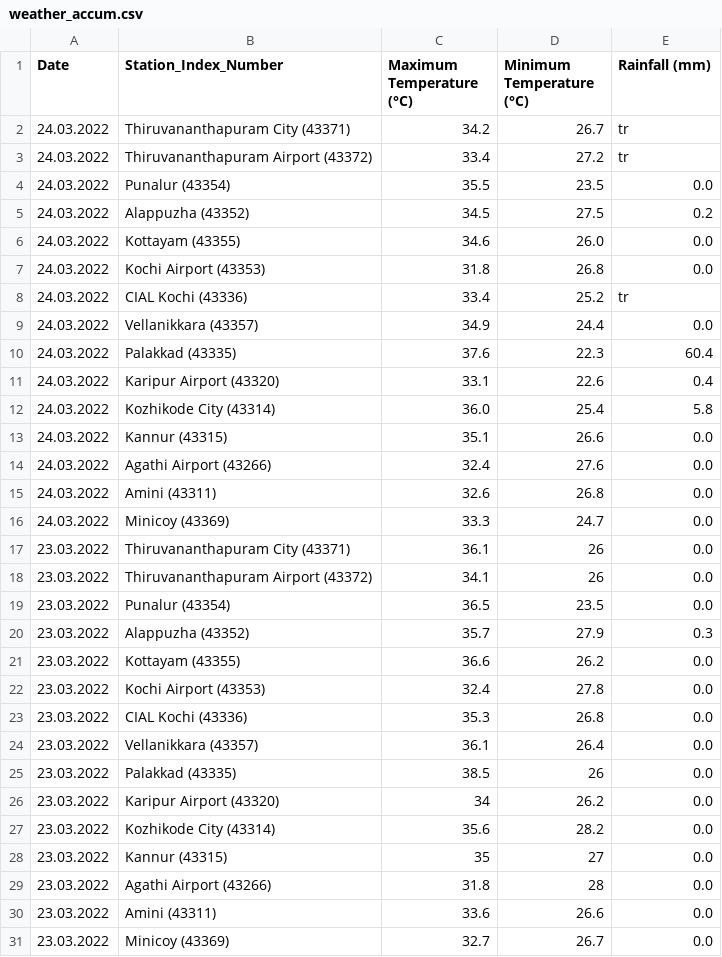
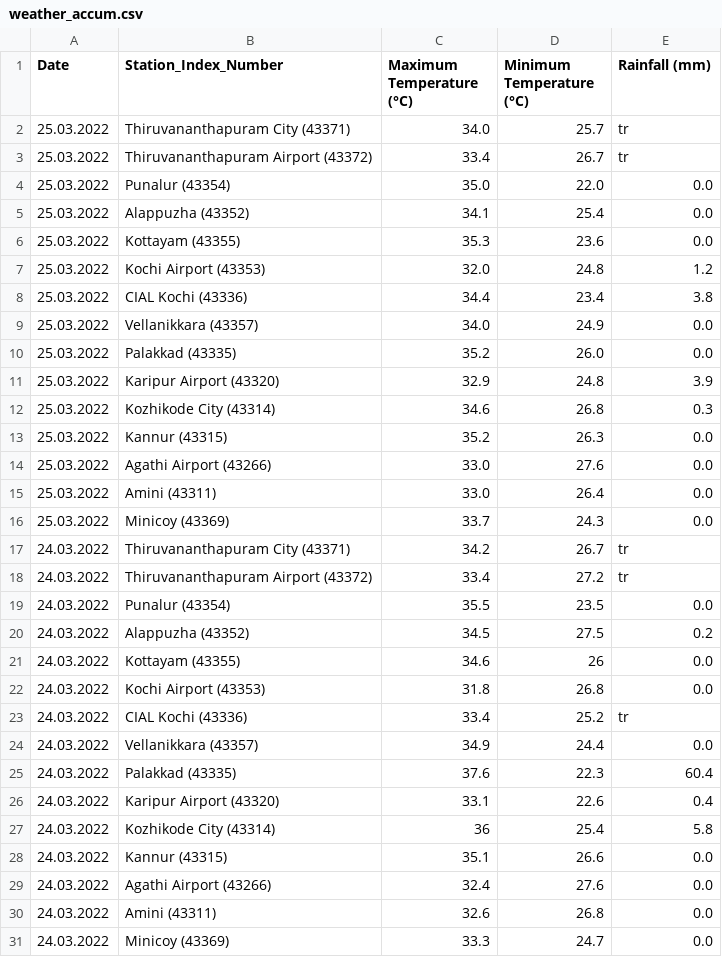
Before and after one commit to Open-Oven/kerala-weather-collector, a CSV file: data/weather_accum.csv, drawn as a sheet; only a part is shown; the shorter side is filled out with more unchanged rows.

```diff
--- a/data/weather_accum.csv
+++ b/data/weather_accum.csv
@@ -1,2 +1,17 @@
 Date,Station_Index_Number,Maximum Temperature (°C),Minimum Temperature (°C),Rainfall (mm)
+25.03.2022,Thiruvananthapuram City (43371),34.0,25.7,tr
+25.03.2022,Thiruvananthapuram Airport (43372),33.4,26.7,tr
+25.03.2022,Punalur (43354),35.0,22.0,0.0
+25.03.2022,Alappuzha (43352),34.1,25.4,0.0
+25.03.2022,Kottayam (43355),35.3,23.6,0.0
+25.03.2022,Kochi Airport (43353),32.0,24.8,1.2
+25.03.2022,CIAL Kochi (43336),34.4,23.4,3.8
+25.03.2022,Vellanikkara (43357),34.0,24.9,0.0
+25.03.2022,Palakkad (43335),35.2,26.0,0.0
+25.03.2022,Karipur Airport (43320),32.9,24.8,3.9
+25.03.2022,Kozhikode City (43314),34.6,26.8,0.3
+25.03.2022,Kannur (43315),35.2,26.3,0.0
+25.03.2022,Agathi Airport (43266),33.0,27.6,0.0
+25.03.2022,Amini (43311),33.0,26.4,0.0
+25.03.2022,Minicoy (43369),33.7,24.3,0.0
 24.03.2022,Thiruvananthapuram City (43371),34.2,26.7,tr
@@ -5,3 +20,3 @@ Date,Station_Index_Number,Maximum Temperature (°C),Minimum Temperature (°C),Ra
 24.03.2022,Alappuzha (43352),34.5,27.5,0.2
-24.03.2022,Kottayam (43355),34.6,26.0,0.0
+24.03.2022,Kottayam (43355),34.6,26,0.0
 24.03.2022,Kochi Airport (43353),31.8,26.8,0.0
@@ -11,3 +26,3 @@ Date,Station_Index_Number,Maximum Temperature (°C),Minimum Temperature (°C),Ra
 24.03.2022,Karipur Airport (43320),33.1,22.6,0.4
-24.03.2022,Kozhikode City (43314),36.0,25.4,5.8
+24.03.2022,Kozhikode City (43314),36,25.4,5.8
 24.03.2022,Kannur (43315),35.1,26.6,0.0
```
Also changed, not shown: 1 other file.
